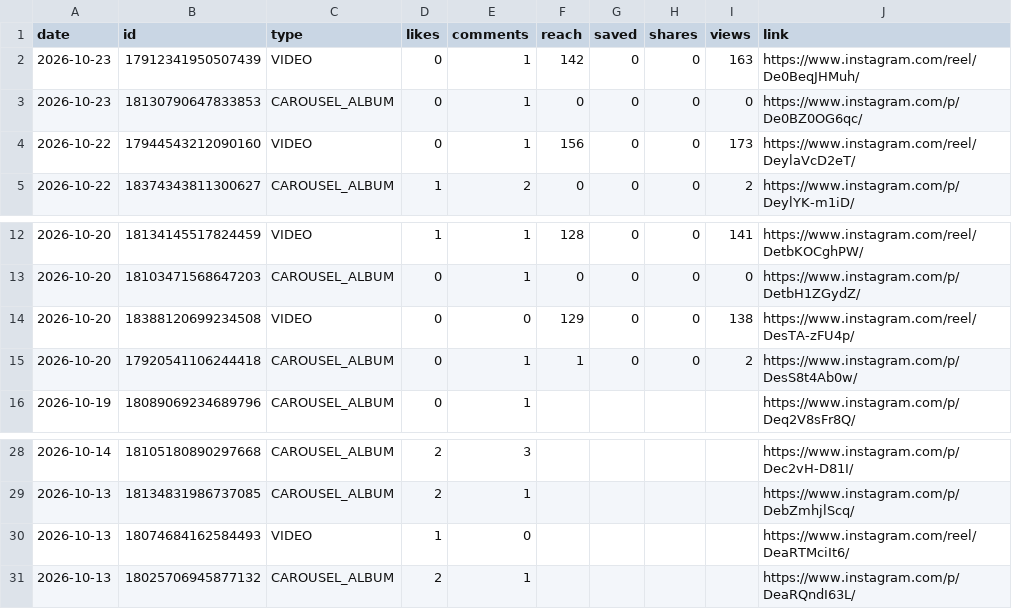
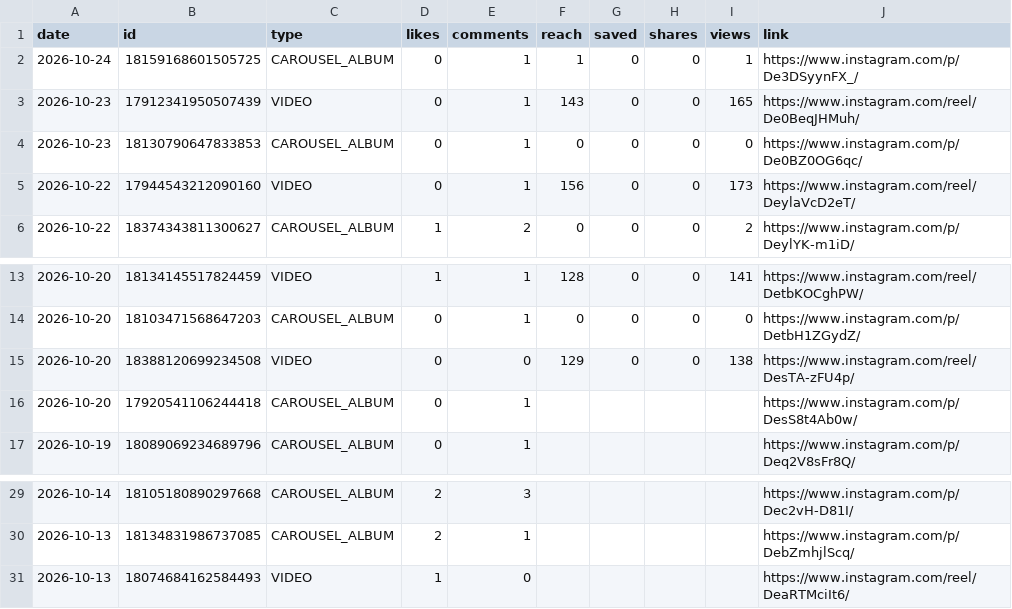
Before and after one commit to medical3820/market-vitals-instagram, a CSV file: metrics/posts.csv, drawn as a sheet; only a part is shown, gaps mark what is left out.

```diff
--- a/metrics/posts.csv
+++ b/metrics/posts.csv
@@ -1,3 +1,4 @@
 date,id,type,likes,comments,reach,saved,shares,views,link
-2026-10-23,17912341950507439,VIDEO,0,1,142,0,0,163,https://www.instagram.com/reel/De0BeqJHMuh/
+2026-10-24,18159168601505725,CAROUSEL_ALBUM,0,1,1,0,0,1,https://www.instagram.com/p/De3DSyynFX_/
+2026-10-23,17912341950507439,VIDEO,0,1,143,0,0,165,https://www.instagram.com/reel/De0BeqJHMuh/
 2026-10-23,18130790647833853,CAROUSEL_ALBUM,0,1,0,0,0,0,https://www.instagram.com/p/De0BZ0OG6qc/
@@ -14,3 +15,3 @@ date,id,type,likes,comments,reach,saved,shares,views,link
 2026-10-20,18388120699234508,VIDEO,0,0,129,0,0,138,https://www.instagram.com/reel/DesTA-zFU4p/
-2026-10-20,17920541106244418,CAROUSEL_ALBUM,0,1,1,0,0,2,https://www.instagram.com/p/DesS8t4Ab0w/
+2026-10-20,17920541106244418,CAROUSEL_ALBUM,0,1,,,,,https://www.instagram.com/p/DesS8t4Ab0w/
 2026-10-19,18089069234689796,CAROUSEL_ALBUM,0,1,,,,,https://www.instagram.com/p/Deq2V8sFr8Q/
@@ -30,2 +31 @@ date,id,type,likes,comments,reach,saved,shares,views,link
 2026-10-13,18074684162584493,VIDEO,1,0,,,,,https://www.instagram.com/reel/DeaRTMciIt6/
-2026-10-13,18025706945877132,CAROUSEL_ALBUM,2,1,,,,,https://www.instagram.com/p/DeaRQndI63L/
```
Also changed, not shown: metrics/history.csv.
